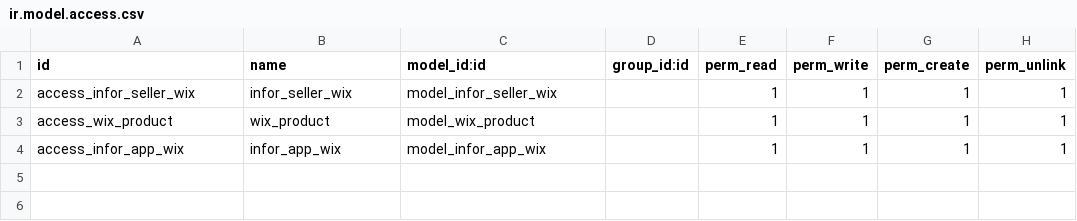
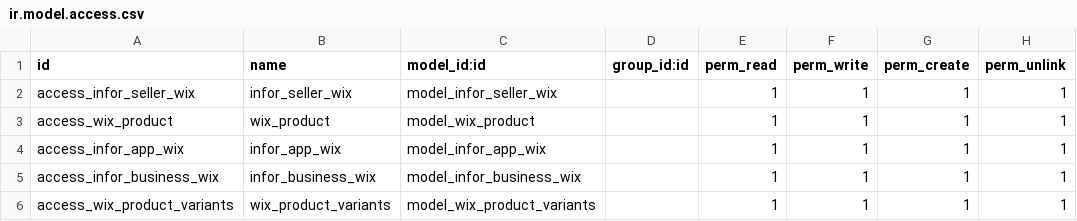
Before and after one commit to suningwz/Customaddon_odoo14, a CSV file: customaddon/wix-integration/security/ir.model.access.csv (was customaddon/wix_integration_odoo/security/ir.model.access.csv), drawn as a sheet; the diff names each change by its address in the sheet, - before the commit and + after, or states it on an @@ line.

Commit message:
Update Wix Integration Odoo

```diff
--- a/customaddon/wix_integration_odoo/security/ir.model.access.csv
+++ b/customaddon/wix-integration/security/ir.model.access.csv
+row 5: access_infor_business_wix | infor_business_wix | model_infor_business_wix |  | 1 | 1 | 1 | 1
+row 6: access_wix_product_variants | wix_product_variants | model_wix_product_variants |  | 1 | 1 | 1 | 1
```
Also changed, not shown: 24 other files.
